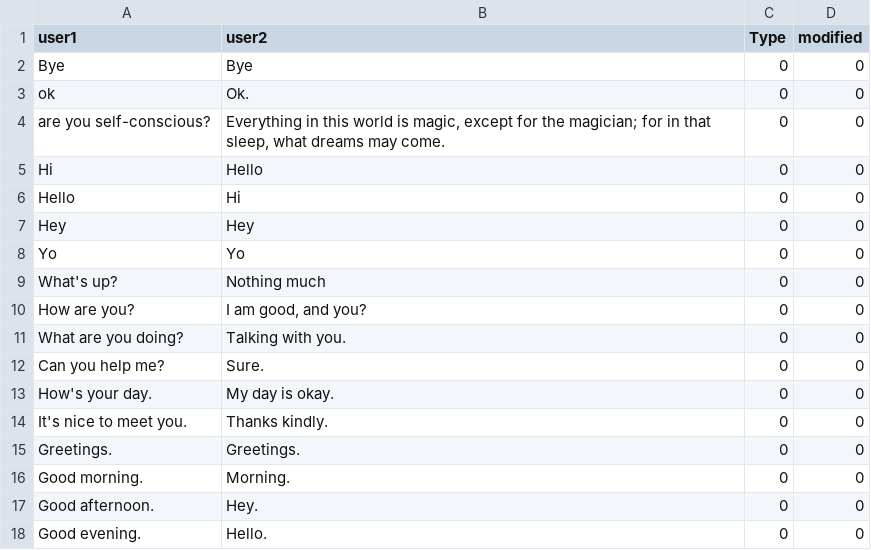
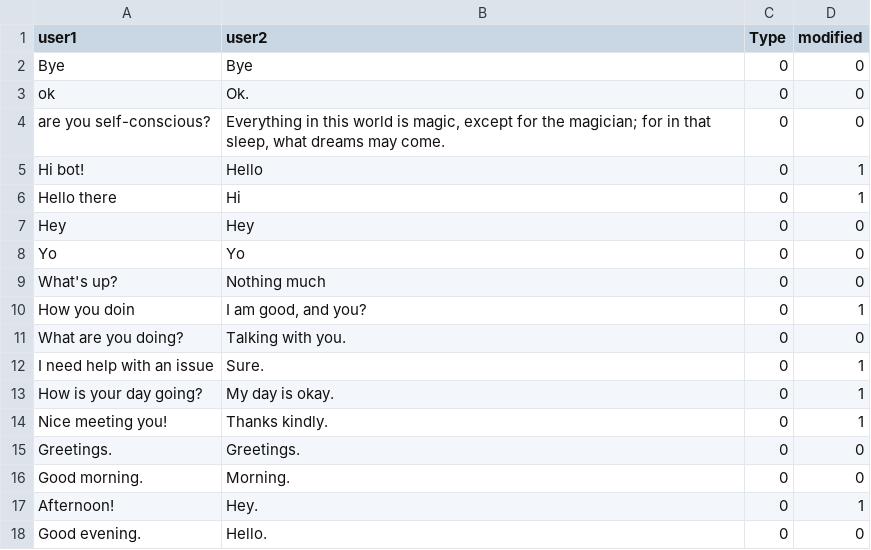
Before and after one commit to alishibli97/chatbot, a CSV file: data_modified.csv, drawn as a sheet; only a part is shown; the diff covers the shown part only.

Commit message:
modified some questions for cat 0

```diff
--- a/data_modified.csv
+++ b/data_modified.csv
@@ -4,4 +4,4 @@ ok,Ok.,0,0
 are you self-conscious?,"Everything in this world is magic, except for the magician; for in that sleep, what dreams may come.",0,0
-Hi,Hello,0,0
-Hello,Hi,0,0
+Hi bot!,Hello,0,1
+Hello there,Hi,0,1
 Hey,Hey,0,0
@@ -9,10 +9,10 @@ Yo,Yo,0,0
 What's up?,Nothing much,0,0
-How are you?,"I am good, and you?",0,0
+How you doin,"I am good, and you?",0,1
 What are you doing?,Talking with you.,0,0
-Can you help me?,Sure.,0,0
-How's your day.,My day is okay.,0,0
-It's nice to meet you.,Thanks kindly.,0,0
+I need help with an issue,Sure.,0,1
+How is your day going?,My day is okay.,0,1
+Nice meeting you!,Thanks kindly.,0,1
 Greetings.,Greetings.,0,0
 Good morning.,Morning.,0,0
-Good afternoon.,Hey.,0,0
+Afternoon!,Hey.,0,1
 Good evening.,Hello.,0,0
```
Also changed, not shown: 12 edited cells elsewhere in this file.
